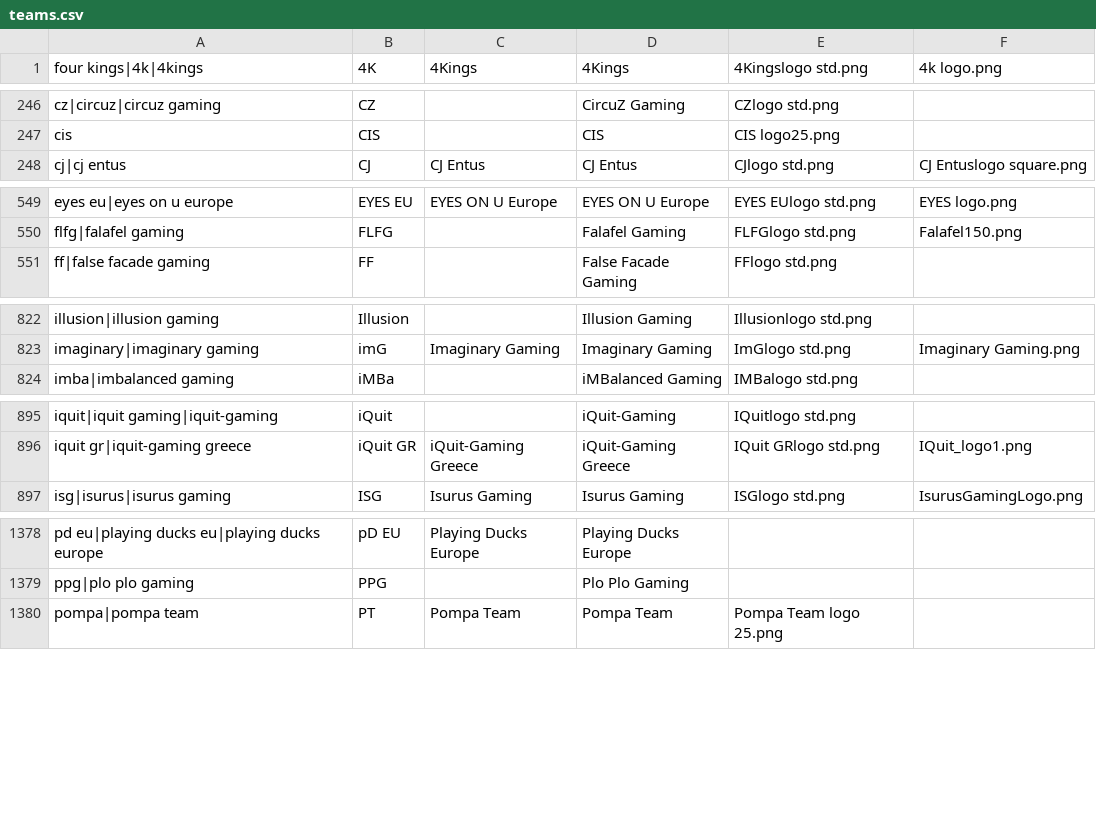
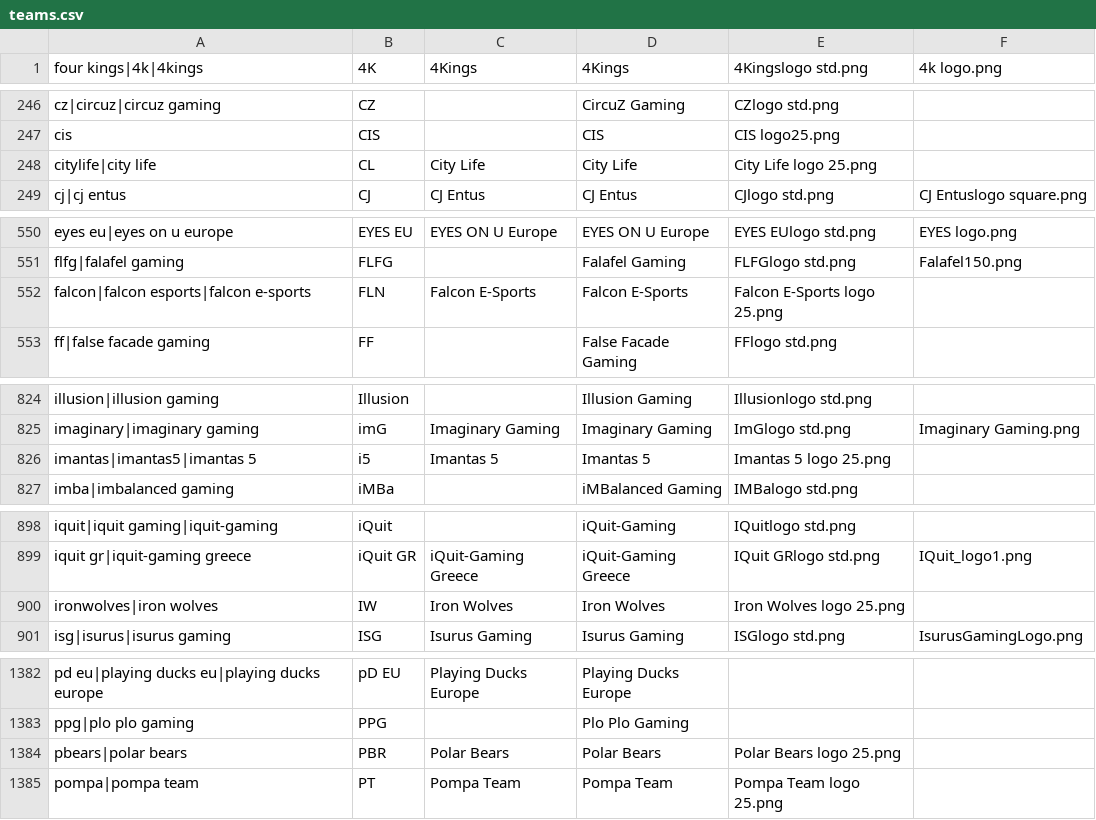
Before and after one commit to dominguesmarco/MediaWiki-TeamParserFunction, a CSV file: teams.csv, drawn as a sheet; only a part is shown, gaps mark what is left out; the diff covers the shown part only; the diff names each change by its address in the sheet, - before the commit and + after, or states it on an @@ line.

```diff
--- a/teams.csv
+++ b/teams.csv
+row 248: citylife|city life | CL | City Life | City Life | City Life logo 25.png
+row 552: falcon|falcon esports|falcon e-sports | FLN | Falcon E-Sports | Falcon E-Sports | Falcon E-Sports logo 25.png
+row 826: imantas|imantas5|imantas 5 | i5 | Imantas 5 | Imantas 5 | Imantas 5 logo 25.png
+row 900: ironwolves|iron wolves | IW | Iron Wolves | Iron Wolves | Iron Wolves logo 25.png
+row 1384: pbears|polar bears | PBR | Polar Bears | Polar Bears | Polar Bears logo 25.png
```
Also changed, not shown: 5 added rows elsewhere in this file.
